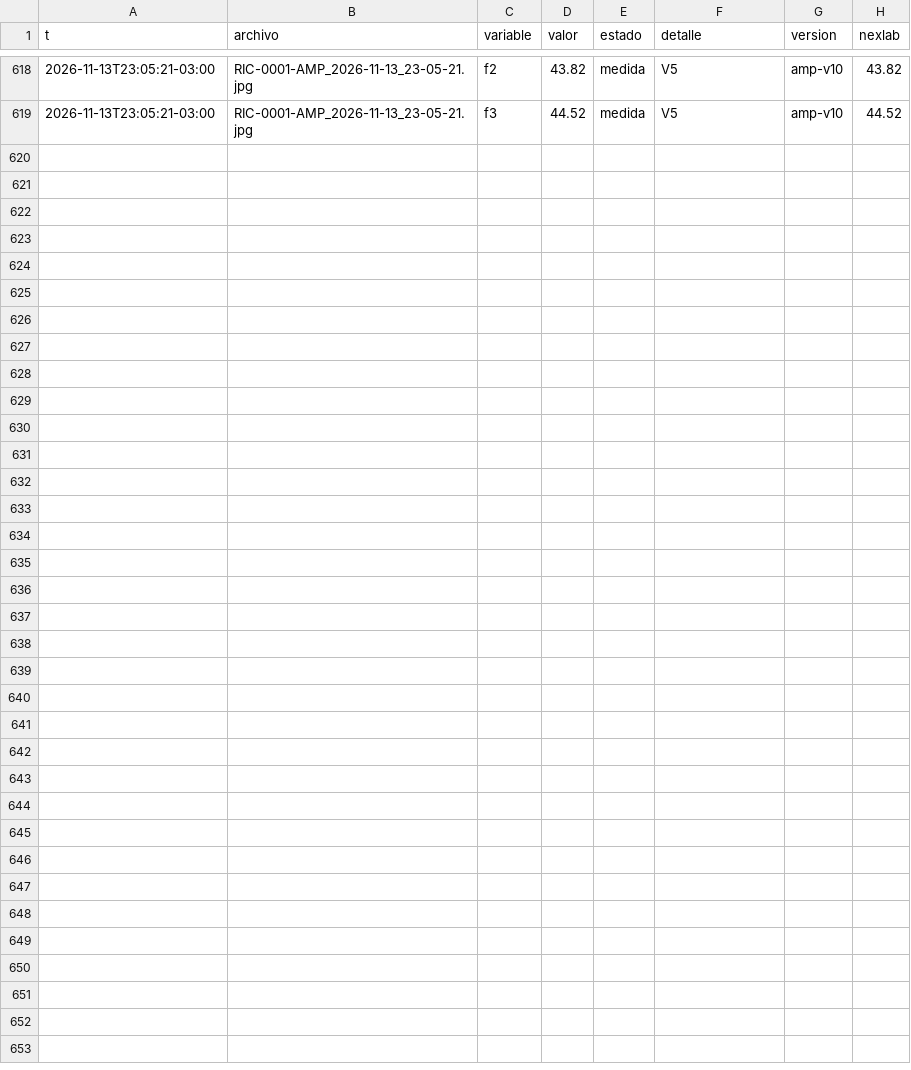
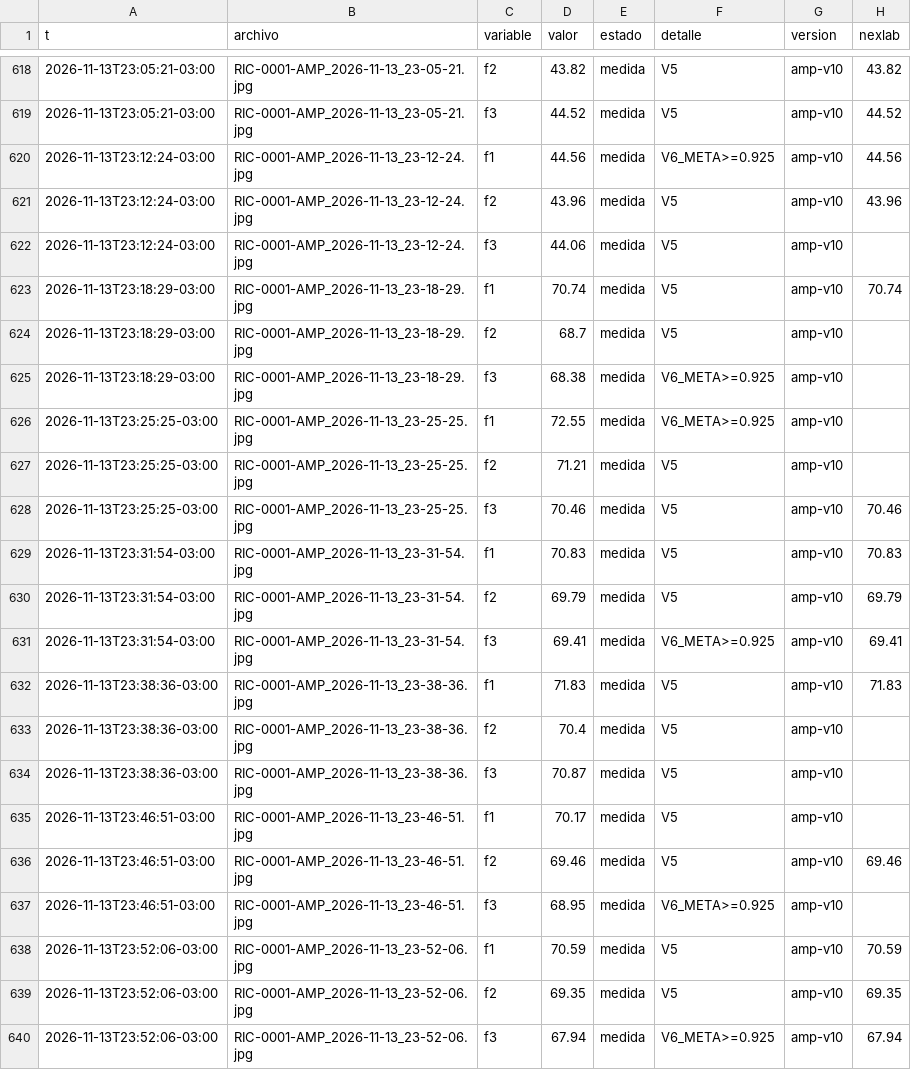
Before and after one commit to Andyyff/tesis-saman, a CSV file: datos/lecturas/amp/2026-11-13.csv, drawn as a sheet; only a part is shown, gaps mark what is left out; the diff names each change by its address in the sheet, - before the commit and + after, or states it on an @@ line.

```diff
--- a/datos/lecturas/amp/2026-11-13.csv
+++ b/datos/lecturas/amp/2026-11-13.csv
+row 620: 2026-11-13T23:12:24-03:00 | RIC-0001-AMP_2026-11-13_23-12-24.jpg | f1 | 44.56 | medida | V6_META>=0.925 | amp-v10 | 44.56
+row 621: 2026-11-13T23:12:24-03:00 | RIC-0001-AMP_2026-11-13_23-12-24.jpg | f2 | 43.96 | medida | V5 | amp-v10 | 43.96
+row 622: 2026-11-13T23:12:24-03:00 | RIC-0001-AMP_2026-11-13_23-12-24.jpg | f3 | 44.06 | medida | V5 | amp-v10
+row 623: 2026-11-13T23:18:29-03:00 | RIC-0001-AMP_2026-11-13_23-18-29.jpg | f1 | 70.74 | medida | V5 | amp-v10 | 70.74
+row 624: 2026-11-13T23:18:29-03:00 | RIC-0001-AMP_2026-11-13_23-18-29.jpg | f2 | 68.7 | medida | V5 | amp-v10
+row 625: 2026-11-13T23:18:29-03:00 | RIC-0001-AMP_2026-11-13_23-18-29.jpg | f3 | 68.38 | medida | V6_META>=0.925 | amp-v10
+row 626: 2026-11-13T23:25:25-03:00 | RIC-0001-AMP_2026-11-13_23-25-25.jpg | f1 | 72.55 | medida | V6_META>=0.925 | amp-v10
+row 627: 2026-11-13T23:25:25-03:00 | RIC-0001-AMP_2026-11-13_23-25-25.jpg | f2 | 71.21 | medida | V5 | amp-v10
+row 628: 2026-11-13T23:25:25-03:00 | RIC-0001-AMP_2026-11-13_23-25-25.jpg | f3 | 70.46 | medida | V5 | amp-v10 | 70.46
+row 629: 2026-11-13T23:31:54-03:00 | RIC-0001-AMP_2026-11-13_23-31-54.jpg | f1 | 70.83 | medida | V5 | amp-v10 | 70.83
+row 630: 2026-11-13T23:31:54-03:00 | RIC-0001-AMP_2026-11-13_23-31-54.jpg | f2 | 69.79 | medida | V5 | amp-v10 | 69.79
+row 631: 2026-11-13T23:31:54-03:00 | RIC-0001-AMP_2026-11-13_23-31-54.jpg | f3 | 69.41 | medida | V6_META>=0.925 | amp-v10 | 69.41
+row 632: 2026-11-13T23:38:36-03:00 | RIC-0001-AMP_2026-11-13_23-38-36.jpg | f1 | 71.83 | medida | V5 | amp-v10 | 71.83
+row 633: 2026-11-13T23:38:36-03:00 | RIC-0001-AMP_2026-11-13_23-38-36.jpg | f2 | 70.4 | medida | V5 | amp-v10
+row 634: 2026-11-13T23:38:36-03:00 | RIC-0001-AMP_2026-11-13_23-38-36.jpg | f3 | 70.87 | medida | V5 | amp-v10
+row 635: 2026-11-13T23:46:51-03:00 | RIC-0001-AMP_2026-11-13_23-46-51.jpg | f1 | 70.17 | medida | V5 | amp-v10
+row 636: 2026-11-13T23:46:51-03:00 | RIC-0001-AMP_2026-11-13_23-46-51.jpg | f2 | 69.46 | medida | V5 | amp-v10 | 69.46
+row 637: 2026-11-13T23:46:51-03:00 | RIC-0001-AMP_2026-11-13_23-46-51.jpg | f3 | 68.95 | medida | V6_META>=0.925 | amp-v10
+row 638: 2026-11-13T23:52:06-03:00 | RIC-0001-AMP_2026-11-13_23-52-06.jpg | f1 | 70.59 | medida | V5 | amp-v10 | 70.59
+row 639: 2026-11-13T23:52:06-03:00 | RIC-0001-AMP_2026-11-13_23-52-06.jpg | f2 | 69.35 | medida | V5 | amp-v10 | 69.35
+row 640: 2026-11-13T23:52:06-03:00 | RIC-0001-AMP_2026-11-13_23-52-06.jpg | f3 | 67.94 | medida | V6_META>=0.925 | amp-v10 | 67.94
```
Also changed, not shown: datos/lecturas/clima/2026-11-13.csv, datos/lecturas/left/2026-11-13.csv, 8 other files.
